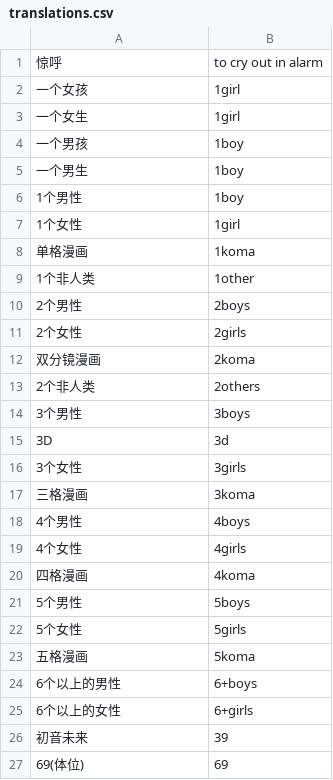
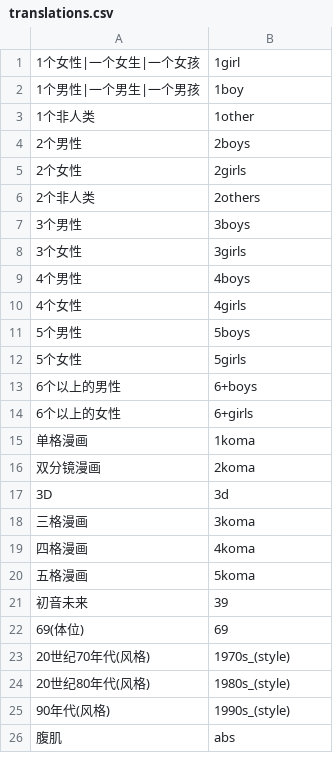
Before and after one commit to MofaAI/sd-prompt-translator, a CSV file: scripts/translations.csv, drawn as a sheet; only a part is shown; the shorter side is filled out with more unchanged rows.

```diff
--- a/scripts/translations.csv
+++ b/scripts/translations.csv
@@ -1,9 +1,3 @@
-惊呼,to cry out in alarm
-一个女孩,1girl
-一个女生,1girl
-一个男孩,1boy
-一个男生,1boy
-1个男性,1boy
-1个女性,1girl
-单格漫画,1koma
+1个女性|一个女生|一个女孩,1girl
+1个男性|一个男生|一个男孩,1boy
 1个非人类,1other
@@ -11,16 +5,17 @@
 2个女性,2girls
-双分镜漫画,2koma
 2个非人类,2others
 3个男性,3boys
-3D,3d
 3个女性,3girls
-三格漫画,3koma
 4个男性,4boys
 4个女性,4girls
-四格漫画,4koma
 5个男性,5boys
 5个女性,5girls
-五格漫画,5koma
 6个以上的男性,6+boys
 6个以上的女性,6+girls
+单格漫画,1koma
+双分镜漫画,2koma
+3D,3d
+三格漫画,3koma
+四格漫画,4koma
+五格漫画,5koma
 初音未来,39
```
Also changed, not shown: 1 other file.
